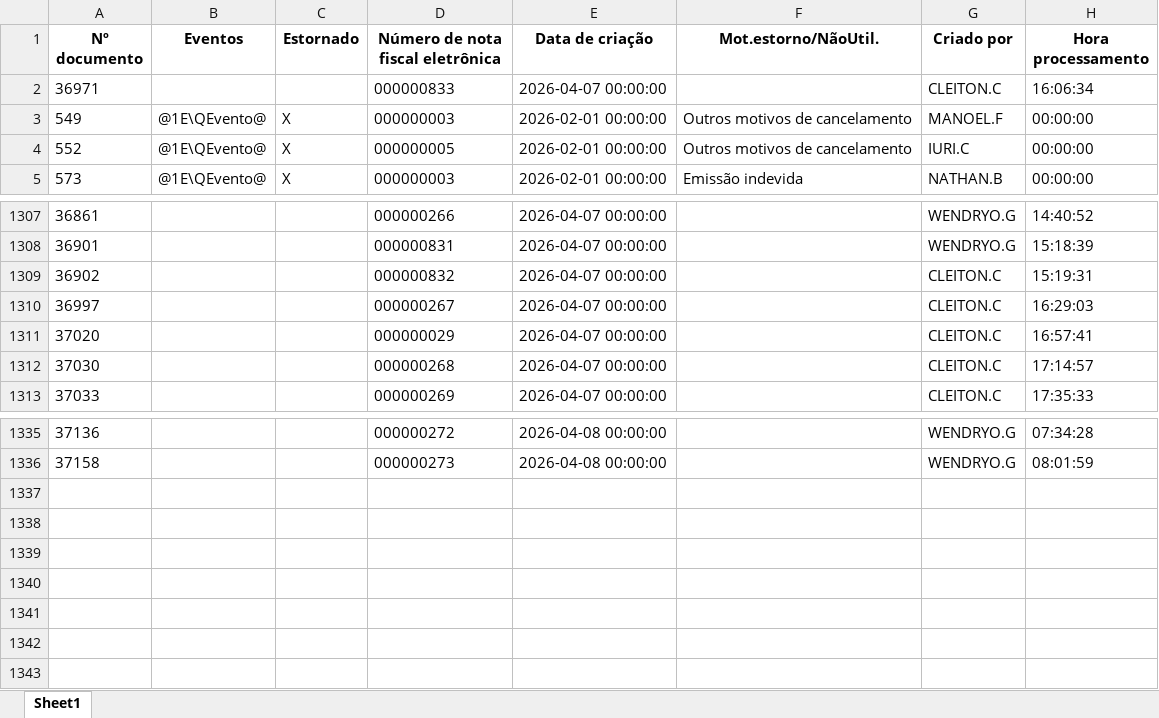
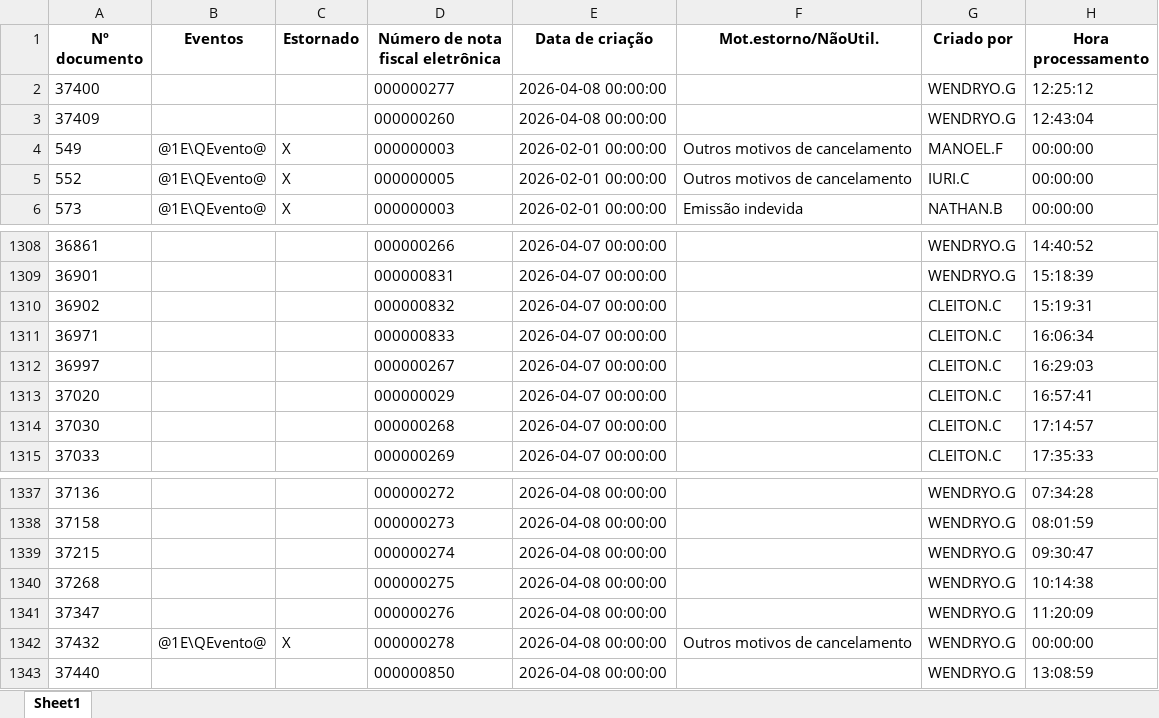
Before and after one commit to nathanbarretosilveira-dev/dash, an Excel workbook: src/data/J1BNFE.xlsx, sheet Sheet1, drawn as a sheet; only a part is shown, gaps mark what is left out; values as stored, in another font and other column widths than the file's, no borders; the diff names each change by its address in the sheet, - before the commit and + after, or states it on an @@ line.

Commit message:
Atualização automática JSON e J1BNFE.xlsx

```diff
--- a/src/data/J1BNFE.xlsx (sheet Sheet1)
+++ b/src/data/J1BNFE.xlsx (sheet Sheet1)
+row 2: 37400 |  |  | 000000277 | 2026-04-08 00:00:00 |  | WENDRYO.G | 12:25:12
+row 3: 37409 |  |  | 000000260 | 2026-04-08 00:00:00 |  | WENDRYO.G | 12:43:04
@@ row 2 moved to row 1311: 36971 @@
+row 1339: 37215 |  |  | 000000274 | 2026-04-08 00:00:00 |  | WENDRYO.G | 09:30:47
+row 1340: 37268 |  |  | 000000275 | 2026-04-08 00:00:00 |  | WENDRYO.G | 10:14:38
+row 1341: 37347 |  |  | 000000276 | 2026-04-08 00:00:00 |  | WENDRYO.G | 11:20:09
+row 1342: 37432 | @1E\QEvento@ | X | 000000278 | 2026-04-08 00:00:00 | Outros motivos de cancelamento | WENDRYO.G | 00:00:00
+row 1343: 37440 |  |  | 000000850 | 2026-04-08 00:00:00 |  | WENDRYO.G | 13:08:59
```
Also changed, not shown: 1 other file.
